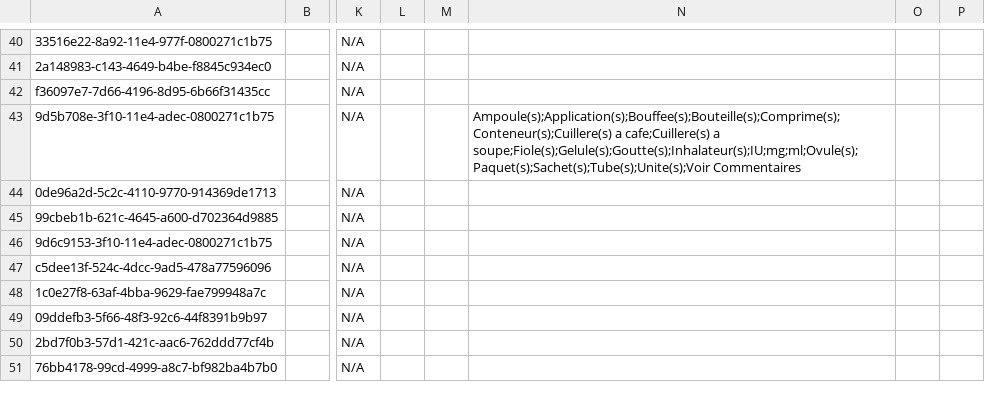
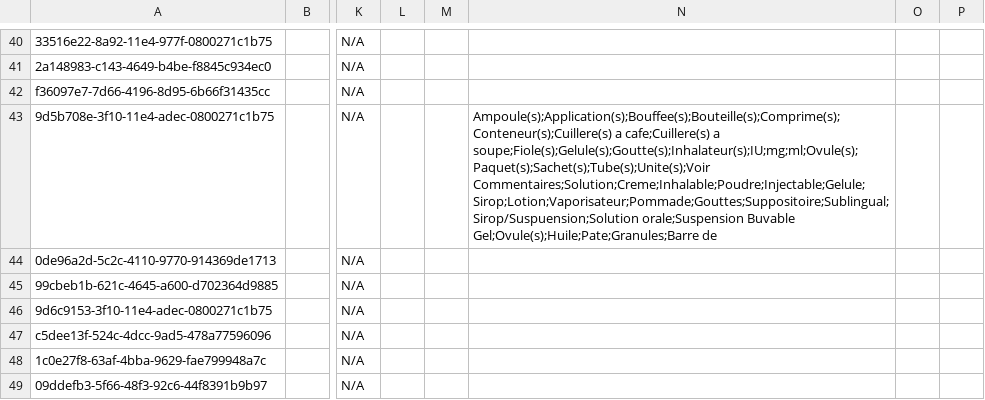
Before and after one commit to mekomsolutions/ozone-haiti, a CSV file: configs/openmrs/initializer_config/concepts/commons.csv, drawn as a sheet; only a part is shown, gaps mark what is left out; the shorter side is filled out with more unchanged rows; the diff names each change by its address in the sheet, - before the commit and + after, or states it on an @@ line.

Commit message:
Add dosage form in commons.csv Dosing Units

```diff
--- a/configs/openmrs/initializer_config/concepts/commons.csv
+++ b/configs/openmrs/initializer_config/concepts/commons.csv
-N43: …a soupe;Fiole(s);Gelule(s);Goutte(s);Inhalateur(s);IU;mg;ml;Ovule(s);Paquet(s);Sachet(s);Tube(s);Unite(s);Voir Commentaires
+N43: …a soupe;Fiole(s);Gelule(s);Goutte(s);Inhalateur(s);IU;mg;ml;Ovule(s);Paquet(s);Sachet(s);Tube(s);Unite(s);Voir Commentaires;Solution;Creme;Inhalable;Poudre;Injectable;Gelule;Sirop;Lotion;Vaporisateur;Pommade;Gouttes;Suppositoire;Sublingual;Sirop/Suspuension;Solution orale;Suspension Buvable Gel;Ovule(s);Huile;Pate;Granules;Barre de
```
